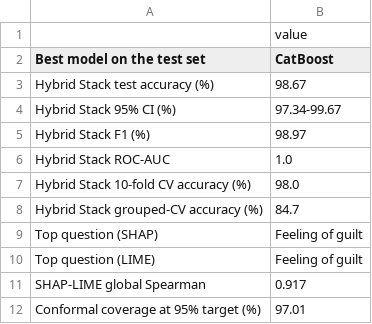
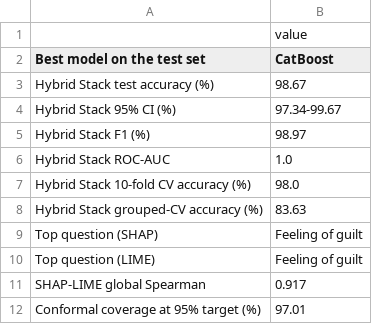
Before and after one commit to abdurrahmanse/research-projects, a CSV file: 01-postpartum-anxiety-xai-hybrid/results/final_summary.csv, drawn as a sheet.

```diff
--- a/01-postpartum-anxiety-xai-hybrid/results/final_summary.csv
+++ b/01-postpartum-anxiety-xai-hybrid/results/final_summary.csv
@@ -7,3 +7,3 @@ Hybrid Stack ROC-AUC,1.0
 Hybrid Stack 10-fold CV accuracy (%),98.0
-Hybrid Stack grouped-CV accuracy (%),84.7
+Hybrid Stack grouped-CV accuracy (%),83.63
 Top question (SHAP),Feeling of guilt
```
Also changed, not shown: 01-postpartum-anxiety-xai-hybrid/results/cv_results.csv, 01-postpartum-anxiety-xai-hybrid/results/permutation_importance_by_model.csv, 44 other files.
